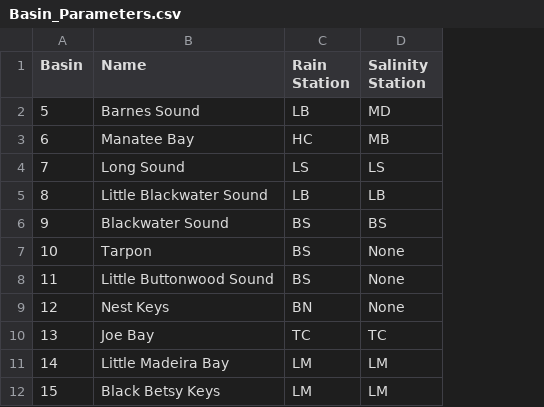
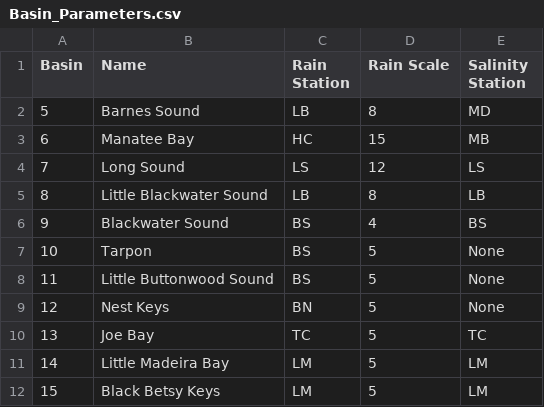
Before and after one commit to SoftwareLiteracyFoundation/BAM, a CSV file: data/init/Basin_Parameters.csv, drawn as a sheet; only a part is shown; the diff names each change by its address in the sheet, - before the commit and + after, or states it on an @@ line.

Commit message:
Added rainfall scale

```diff
--- a/data/init/Basin_Parameters.csv
+++ b/data/init/Basin_Parameters.csv
+column D (Rain Scale), rows 2-12: 8 | 15 | 12 | 8 | 4 | 5 | 5 | 5 | 5 | 5 | 5
```
Also changed, not shown: 3 other files.
